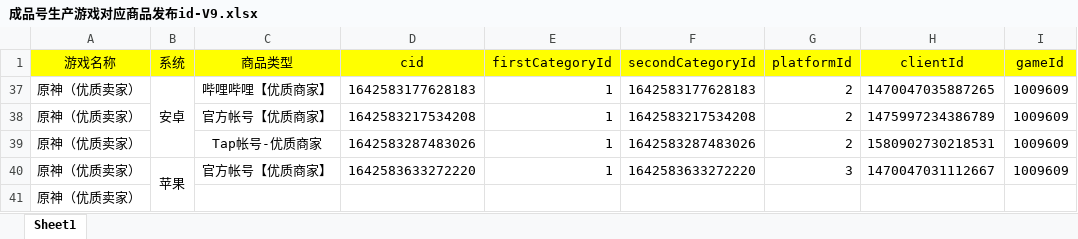
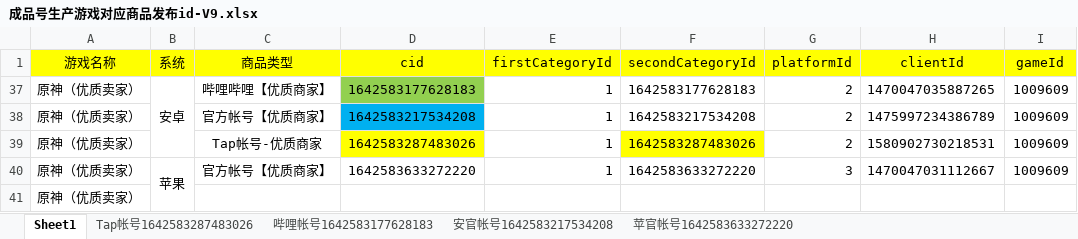
Before and after one commit to jym-developmemt/Doc, an Excel workbook: 交易猫提供文档/成品号生产游戏对应商品发布id-V9.xlsx, sheet Sheet1, drawn as a sheet; only a part is shown; values as stored, in another font and other column widths than the file's, no borders; the diff names each change by its address in the sheet, - before the commit and + after, or states it on an @@ line.

```diff
--- a/交易猫提供文档/成品号生产游戏对应商品发布id-V9.xlsx (sheet Sheet1)
+++ b/交易猫提供文档/成品号生产游戏对应商品发布id-V9.xlsx (sheet Sheet1)
+sheet tab: Tap帐号1642583287483026
+sheet tab: 哔哩帐号1642583177628183
+sheet tab: 安官帐号1642583217534208
+sheet tab: 苹官帐号1642583633272220
-D37 fill: none
+D37 fill: #92D050
-D38 fill: none
+D38 fill: #00B0F0
-D39 fill: none
+D39 fill: #FFFF00
-F39 fill: none
+F39 fill: #FFFF00
```
